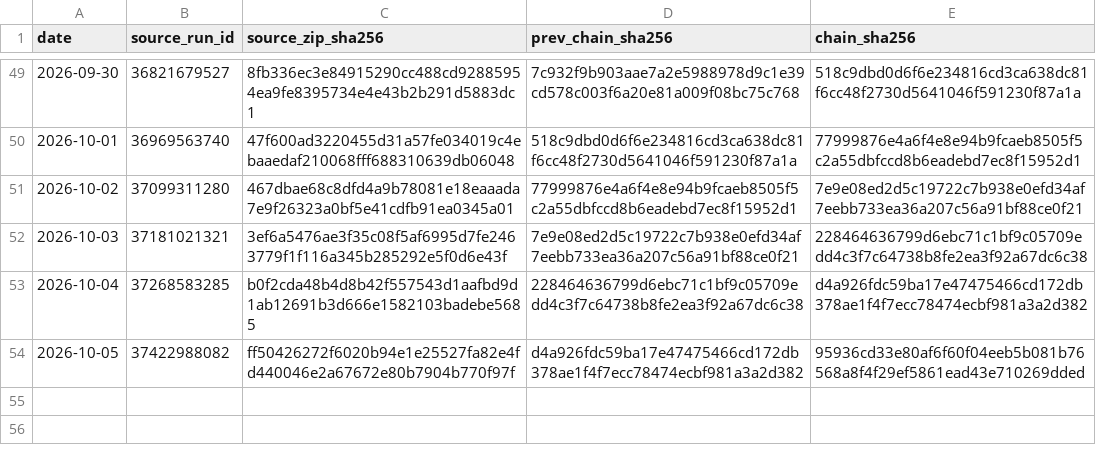
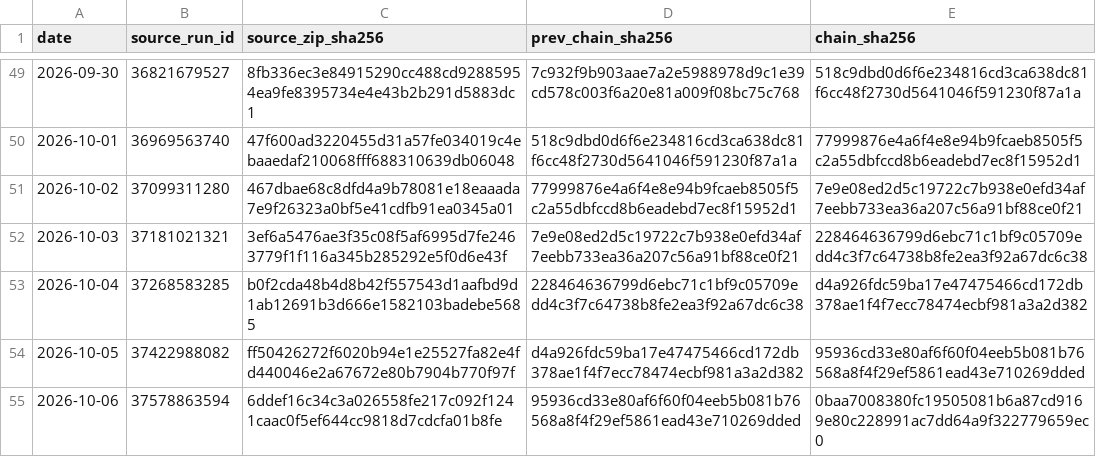
Before and after one commit to vmasardinha-coder/QRDS, a CSV file: runtime/ledgers/delta_paper_monitor/SOURCE_CHAIN.csv, drawn as a sheet; only a part is shown, gaps mark what is left out.

```diff
--- a/runtime/ledgers/delta_paper_monitor/SOURCE_CHAIN.csv
+++ b/runtime/ledgers/delta_paper_monitor/SOURCE_CHAIN.csv
@@ -54 +54,2 @@ date,source_run_id,source_zip_sha256,prev_chain_sha256,chain_sha256
 2026-10-05,37422988082,ff50426272f6020b94e1e25527fa82e4fd440046e2a67672e80b7904b770f97f,d4a926fdc59ba17e47475466cd172db378ae1f4f7ecc78474ecbf981a3a2d382,95936cd33e80af6f60f04eeb5b081b76568a8f4f29ef5861ead43e710269dded
+2026-10-06,37578863594,6ddef16c34c3a026558fe217c092f1241caac0f5ef644cc9818d7cdcfa01b8fe,95936cd33e80af6f60f04eeb5b081b76568a8f4f29ef5861ead43e710269dded,0baa7008380fc19505081b6a87cd9169e80c228991ac7dd64a9f322779659ec0
```
Also changed, not shown: runtime/ledgers/delta_paper_monitor/DAILY_NAV.csv, runtime/ledgers/delta_paper_monitor/POSITIONS_HISTORY.csv, 5 other files.
